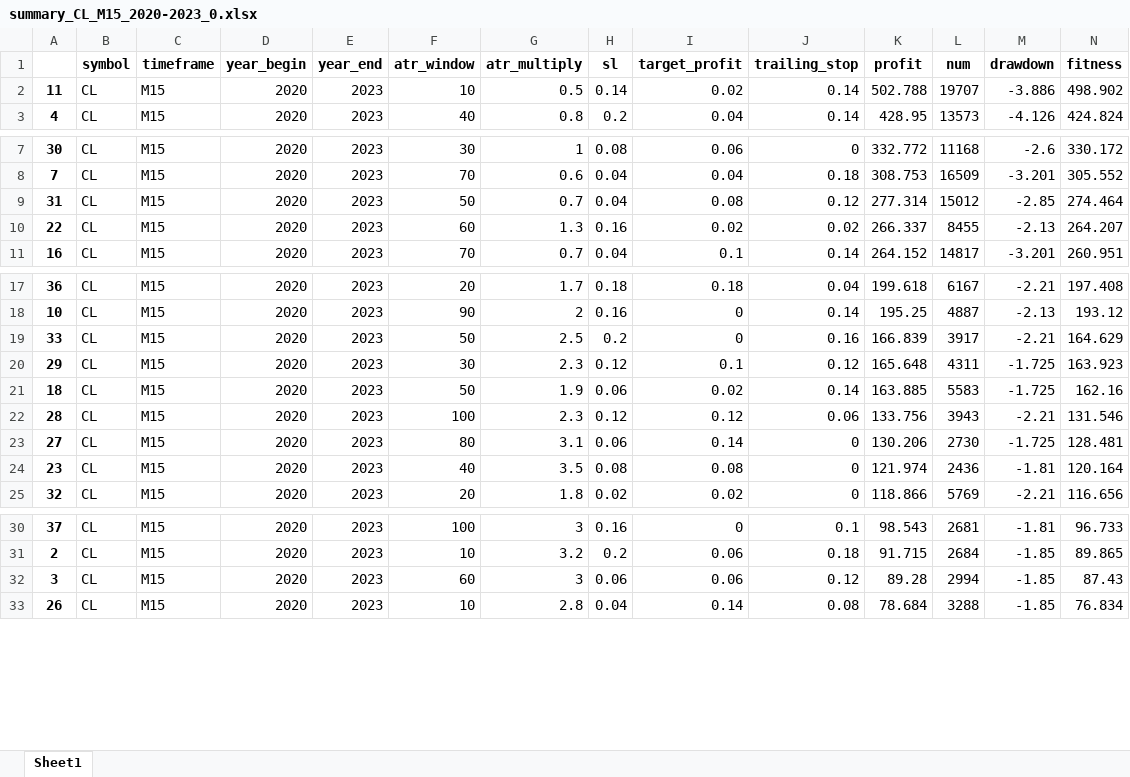
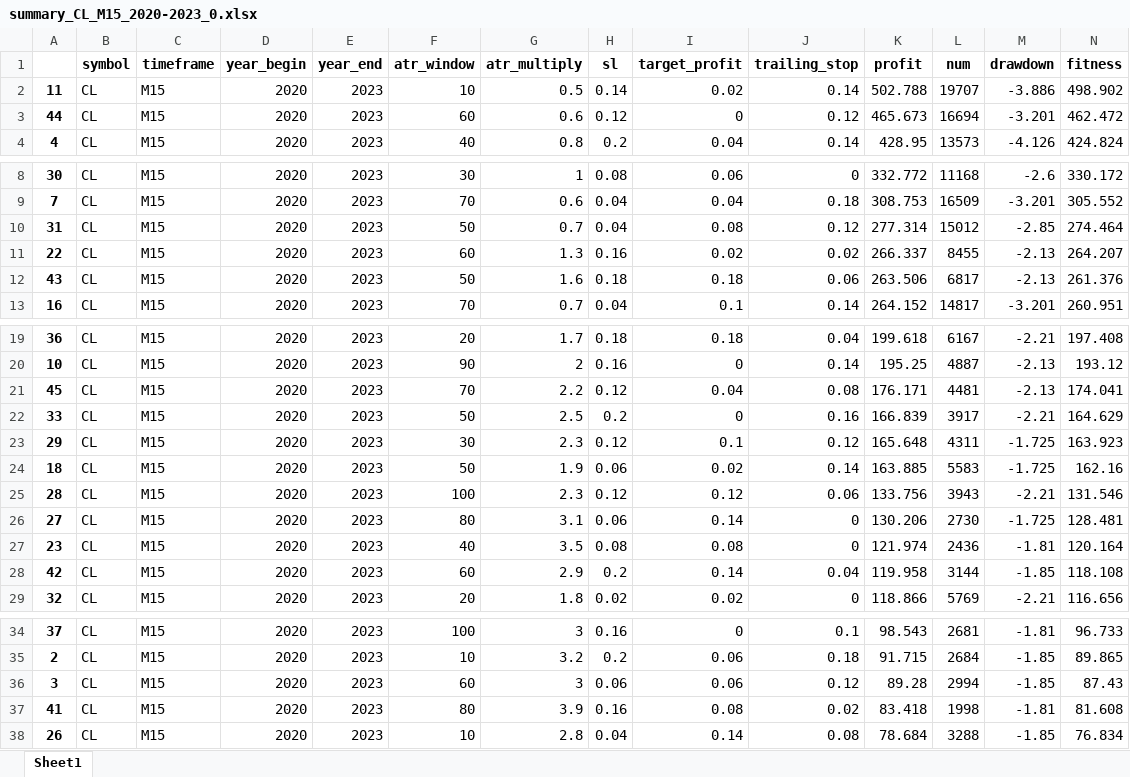
Before and after one commit to Trader-IKU/TradeBot, an Excel workbook: report/summary_CL_M15_2020-2023_0.xlsx, sheet Sheet1, drawn as a sheet; only a part is shown, gaps mark what is left out; values as stored, in another font and other column widths than the file's, no borders; rows hold the shown columns only; the diff covers the shown part only; the diff names each change by its address in the sheet, - before the commit and + after, or states it on an @@ line.

```diff
--- a/report/summary_CL_M15_2020-2023_0.xlsx (sheet Sheet1)
+++ b/report/summary_CL_M15_2020-2023_0.xlsx (sheet Sheet1)
+row 3: 44 | CL | M15 | 2020 | 2023 | 60 | 0.6 | 0.12 | 0 | 0.12 | 465.673 | 16694 | -3.201 | 462.472
+row 12: 43 | CL | M15 | 2020 | 2023 | 50 | 1.6 | 0.18 | 0.18 | 0.06 | 263.506 | 6817 | -2.13 | 261.376
+row 21: 45 | CL | M15 | 2020 | 2023 | 70 | 2.2 | 0.12 | 0.04 | 0.08 | 176.171 | 4481 | -2.13 | 174.041
+row 28: 42 | CL | M15 | 2020 | 2023 | 60 | 2.9 | 0.2 | 0.14 | 0.04 | 119.958 | 3144 | -1.85 | 118.108
+row 37: 41 | CL | M15 | 2020 | 2023 | 80 | 3.9 | 0.16 | 0.08 | 0.02 | 83.418 | 1998 | -1.81 | 81.608
```
Also changed, not shown: 1 added row elsewhere in this sheet, report/summary_DOW_M15_2020-2023_0.xlsx, report/summary_EURJPY_M15_2020-2023_0.xlsx.
